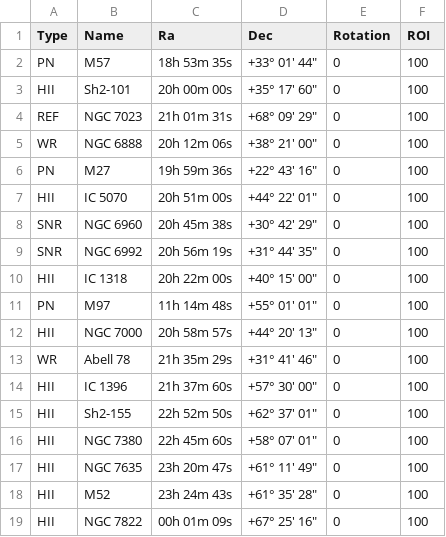
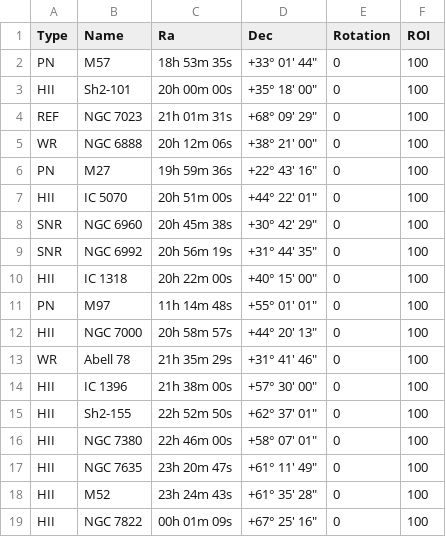
Before and after one commit to dbyrne/mira, a CSV file: output/runs/esprit120_jc/dso/nina_targets.csv, drawn as a sheet.

```diff
--- a/output/runs/esprit120_jc/dso/nina_targets.csv
+++ b/output/runs/esprit120_jc/dso/nina_targets.csv
@@ -2,3 +2,3 @@ Type,Name,Ra,Dec,Rotation,ROI
 PN,M57,18h 53m 35s,"+33° 01' 44""",0,100
-HII,Sh2-101,20h 00m 00s,"+35° 17' 60""",0,100
+HII,Sh2-101,20h 00m 00s,"+35° 18' 00""",0,100
 REF,NGC 7023,21h 01m 31s,"+68° 09' 29""",0,100
@@ -13,5 +13,5 @@ HII,NGC 7000,20h 58m 57s,"+44° 20' 13""",0,100
 WR,Abell 78,21h 35m 29s,"+31° 41' 46""",0,100
-HII,IC 1396,21h 37m 60s,"+57° 30' 00""",0,100
+HII,IC 1396,21h 38m 00s,"+57° 30' 00""",0,100
 HII,Sh2-155,22h 52m 50s,"+62° 37' 01""",0,100
-HII,NGC 7380,22h 45m 60s,"+58° 07' 01""",0,100
+HII,NGC 7380,22h 46m 00s,"+58° 07' 01""",0,100
 HII,NGC 7635,23h 20m 47s,"+61° 11' 49""",0,100
```
Also changed, not shown: output/runs/esprit120_jc/emission/nina_targets.csv, output/runs/esprit80_jc/dso/nina_targets.csv, 5 other files.
